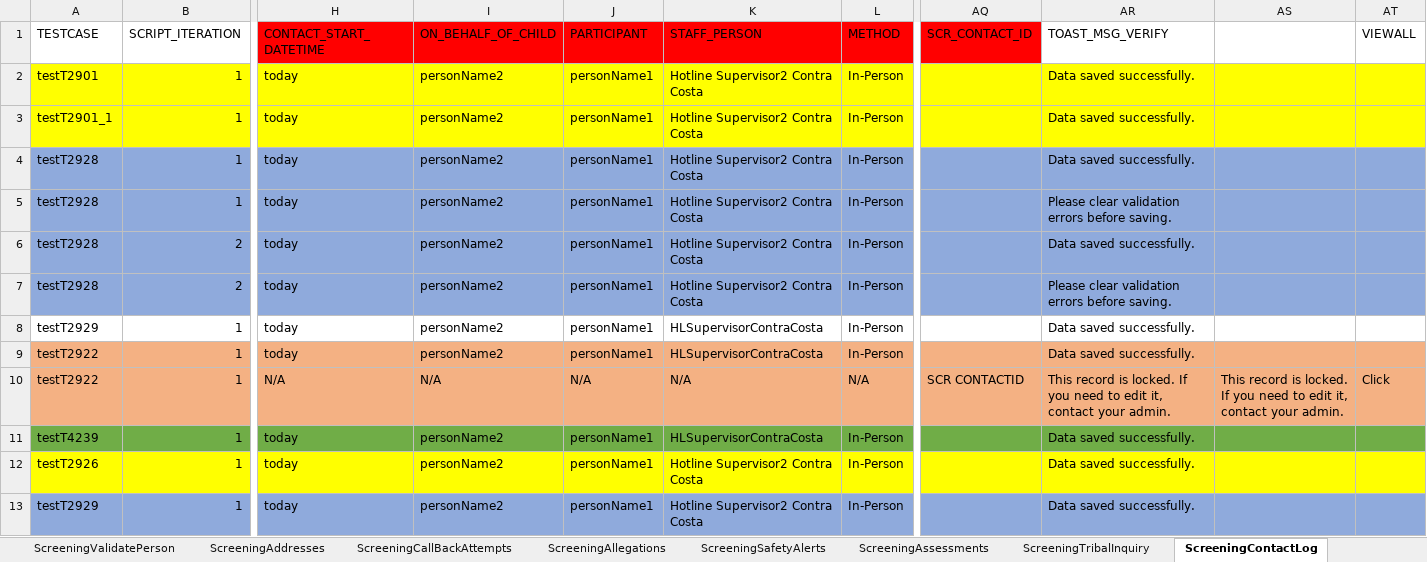
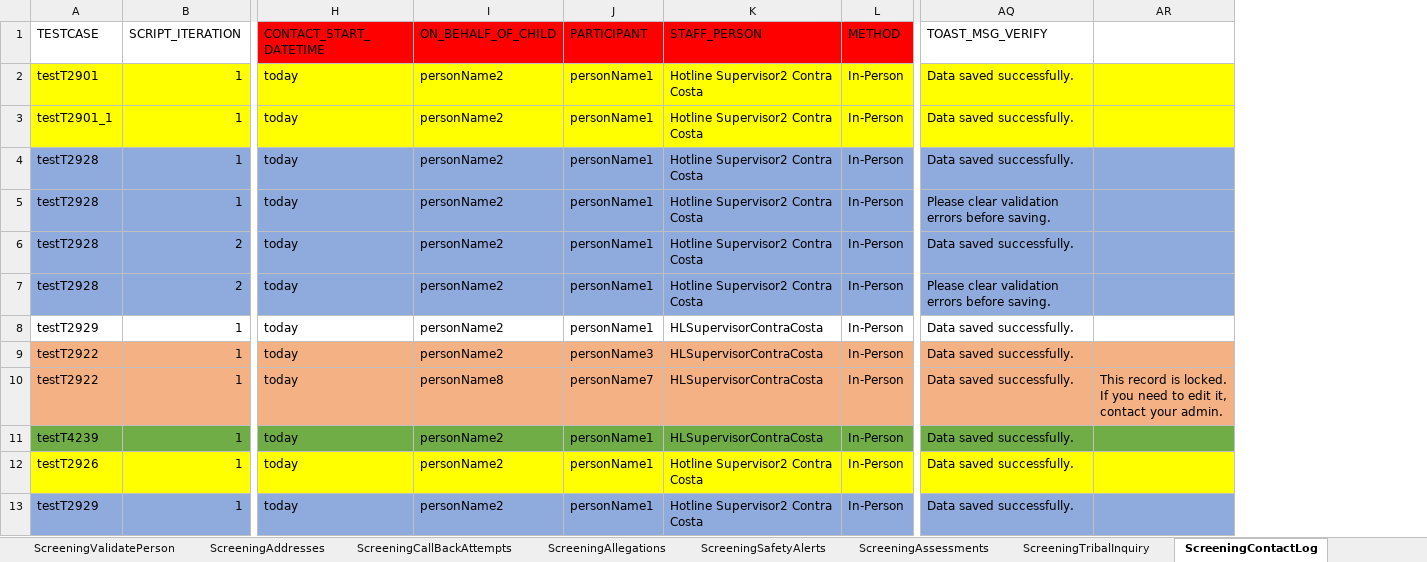
Before and after one commit to priya-singh4/POMExcelData, an Excel workbook: Screening.xlsx, sheet ScreeningContactLog, drawn as a sheet; only a part is shown, gaps mark what is left out; values as stored, in another font and other column widths than the file's, no borders; removed rows and columns are numbered as before the commit, all else as after; rows hold the shown columns only; the diff names each change by its address in the sheet, - before the commit and + after, or states it on an @@ line.

```diff
--- a/Screening.xlsx (sheet ScreeningContactLog)
+++ b/Screening.xlsx (sheet ScreeningContactLog)
-column AQ (SCR_CONTACT_ID), empty
-column AT (VIEWALL), empty
-J9 (PARTICIPANT): personName1
+J9 (PARTICIPANT): personName3
-row 10: testT2922 | 1 | N/A | N/A | N/A | N/A | N/A | SCR CONTACTID | This record is locked. If you need to edit it, contact your admin. | This record is locked. If you need to edit it, contact your admin. | Click
+row 10: testT2922 | 1 | today | personName8 | personName7 | HLSupervisorContraCosta | In-Person | Data saved successfully. | This record is locked. If you need to edit it, contact your admin.
```
Also changed, not shown: sheet ScreeningTribalInquiry, sheet ScreeningValidatePerson, sheet Home, sheet ScreeningSubmitForApproval, Common.xlsx.
